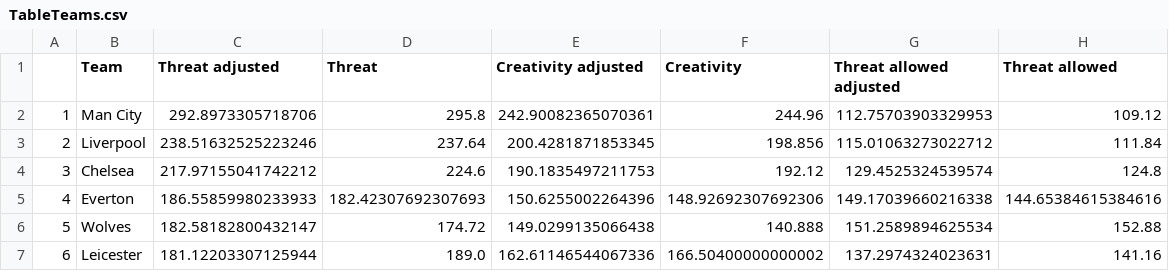
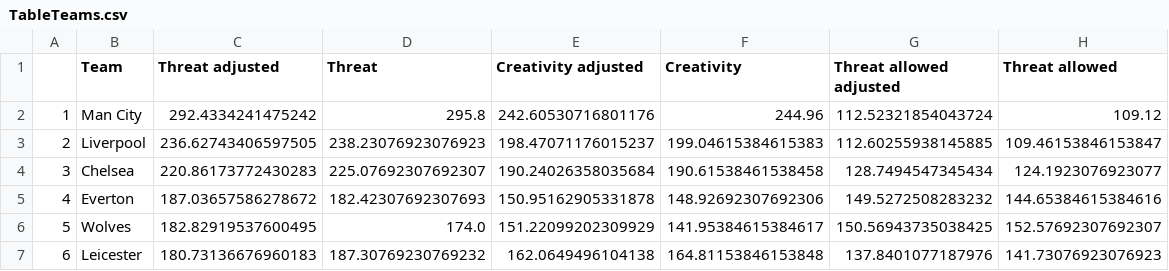
Before and after one commit to sminata/tikeve.github.io, a CSV file: out/TableTeams.csv, drawn as a sheet; only a part is shown; the diff covers the shown part only.

```diff
--- a/out/TableTeams.csv
+++ b/out/TableTeams.csv
@@ -1,7 +1,7 @@
 ,Team,Threat adjusted,Threat,Creativity adjusted,Creativity,Threat allowed adjusted,Threat allowed
-1,Man City,292.8973305718706,295.8,242.90082365070361,244.96,112.75703903329953,109.12
-2,Liverpool,238.51632525223246,237.64,200.4281871853345,198.856,115.01063273022712,111.84
-3,Chelsea,217.97155041742212,224.6,190.1835497211753,192.12,129.4525324539574,124.8
-4,Everton,186.55859980233933,182.42307692307693,150.6255002264396,148.92692307692306,149.17039660216338,144.65384615384616
-5,Wolves,182.58182800432147,174.72,149.0299135066438,140.888,151.2589894625534,152.88
-6,Leicester,181.12203307125944,189.0,162.61146544067336,166.50400000000002,137.2974324023631,141.16
+1,Man City,292.4334241475242,295.8,242.60530716801176,244.96,112.52321854043724,109.12
+2,Liverpool,236.62743406597505,238.23076923076923,198.47071176015237,199.04615384615383,112.60255938145885,109.46153846153847
+3,Chelsea,220.86173772430283,225.07692307692307,190.24026358035684,190.61538461538458,128.7494547345434,124.1923076923077
+4,Everton,187.03657586278672,182.42307692307693,150.95162905331878,148.92692307692306,149.5272508283232,144.65384615384616
+5,Wolves,182.82919537600495,174.0,151.22099202309929,141.95384615384617,150.56943735038425,152.57692307692307
+6,Leicester,180.73136676960183,187.30769230769232,162.0649496104138,164.81153846153848,137.8401077187976,141.73076923076923
```
Also changed, not shown: 85 edited cells elsewhere in this file, in/fpltable.csv, out/PlayerCreativity.csv, 12 other files.
